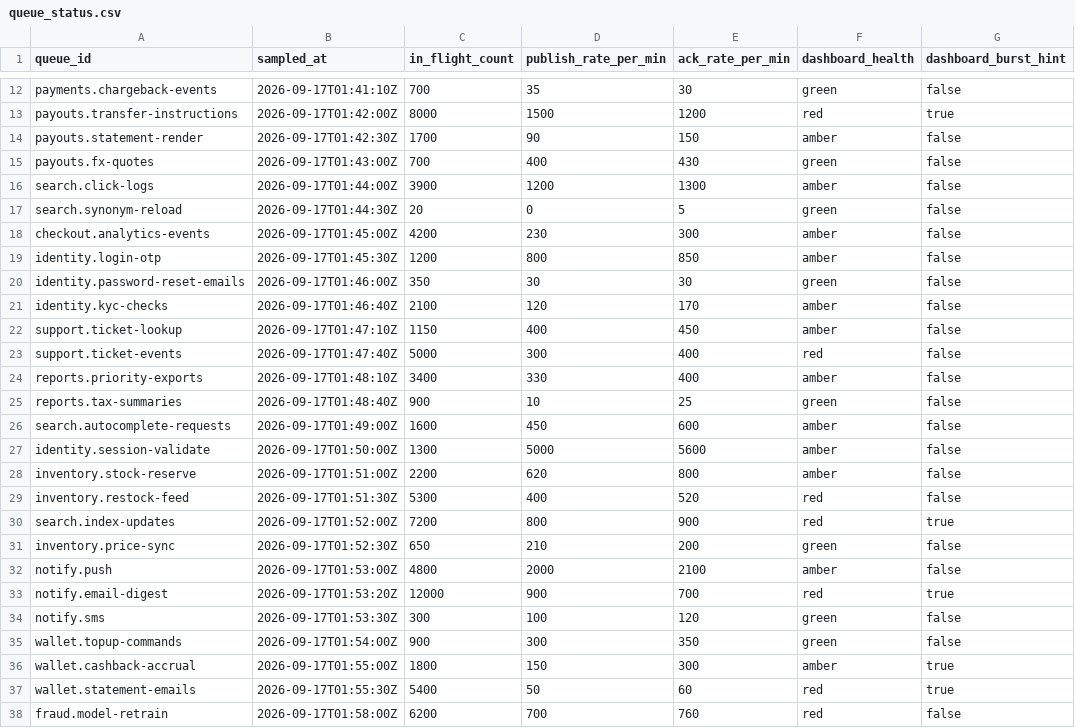
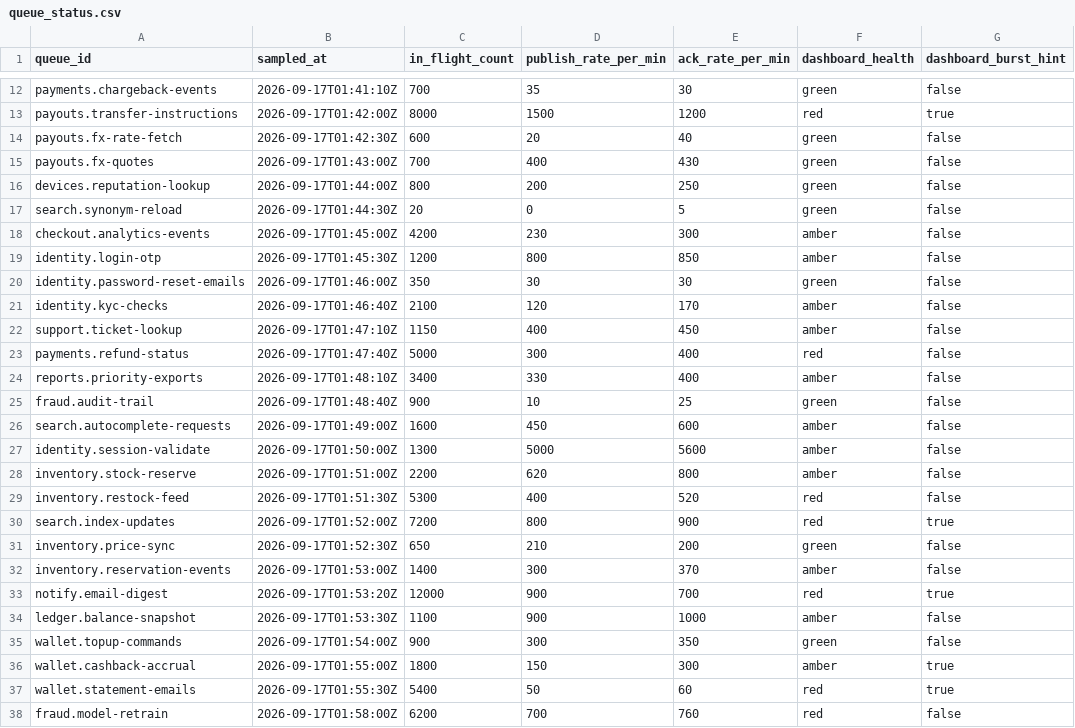
Before and after one commit to saavanqazi/Turing, a CSV file: code-c239-queue-backpressure-threshold-audit/environment/input/queue_status.csv, drawn as a sheet; only a part is shown, gaps mark what is left out.

```diff
--- a/code-c239-queue-backpressure-threshold-audit/environment/input/queue_status.csv
+++ b/code-c239-queue-backpressure-threshold-audit/environment/input/queue_status.csv
@@ -13,5 +13,5 @@ payments.chargeback-events,2026-09-17T01:41:10Z,700,35,30,green,false
 payouts.transfer-instructions,2026-09-17T01:42:00Z,8000,1500,1200,red,true
-payouts.statement-render,2026-09-17T01:42:30Z,1700,90,150,amber,false
+payouts.fx-rate-fetch,2026-09-17T01:42:30Z,600,20,40,green,false
 payouts.fx-quotes,2026-09-17T01:43:00Z,700,400,430,green,false
-search.click-logs,2026-09-17T01:44:00Z,3900,1200,1300,amber,false
+devices.reputation-lookup,2026-09-17T01:44:00Z,800,200,250,green,false
 search.synonym-reload,2026-09-17T01:44:30Z,20,0,5,green,false
@@ -22,5 +22,5 @@ identity.kyc-checks,2026-09-17T01:46:40Z,2100,120,170,amber,false
 support.ticket-lookup,2026-09-17T01:47:10Z,1150,400,450,amber,false
-support.ticket-events,2026-09-17T01:47:40Z,5000,300,400,red,false
+payments.refund-status,2026-09-17T01:47:40Z,5000,300,400,red,false
 reports.priority-exports,2026-09-17T01:48:10Z,3400,330,400,amber,false
-reports.tax-summaries,2026-09-17T01:48:40Z,900,10,25,green,false
+fraud.audit-trail,2026-09-17T01:48:40Z,900,10,25,green,false
 search.autocomplete-requests,2026-09-17T01:49:00Z,1600,450,600,amber,false
@@ -31,5 +31,5 @@ search.index-updates,2026-09-17T01:52:00Z,7200,800,900,red,true
 inventory.price-sync,2026-09-17T01:52:30Z,650,210,200,green,false
-notify.push,2026-09-17T01:53:00Z,4800,2000,2100,amber,false
+inventory.reservation-events,2026-09-17T01:53:00Z,1400,300,370,amber,false
 notify.email-digest,2026-09-17T01:53:20Z,12000,900,700,red,true
-notify.sms,2026-09-17T01:53:30Z,300,100,120,green,false
+ledger.balance-snapshot,2026-09-17T01:53:30Z,1100,900,1000,amber,false
 wallet.topup-commands,2026-09-17T01:54:00Z,900,300,350,green,false
```
Also changed, not shown: code-c239-queue-backpressure-threshold-audit/environment/input/backpressure_config.csv, code-c239-queue-backpressure-threshold-audit/solution/files/backpressure_audit.csv, 10 other files.
